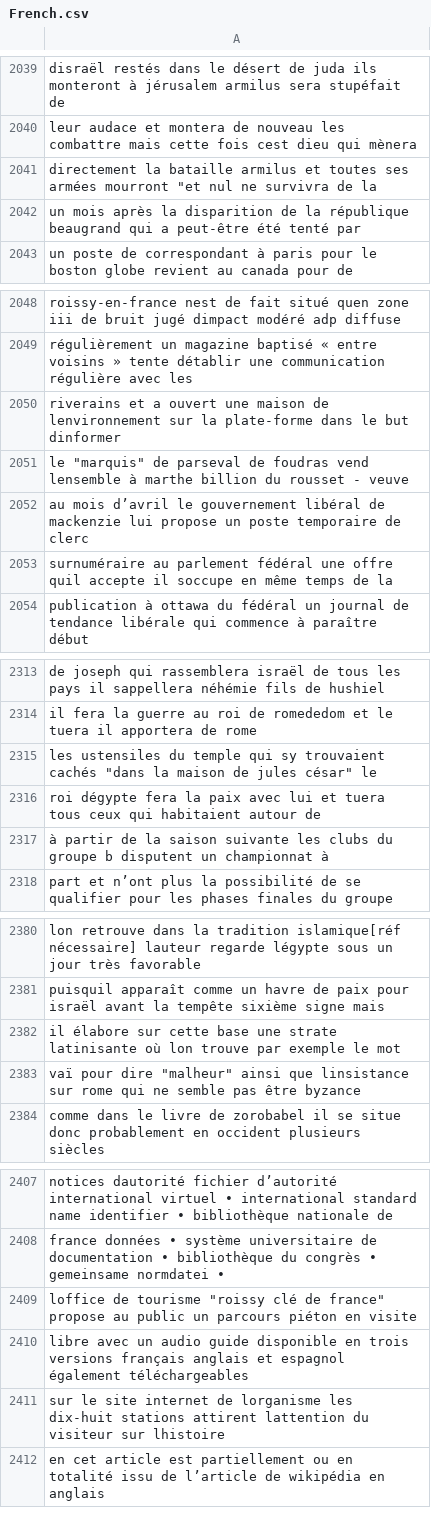
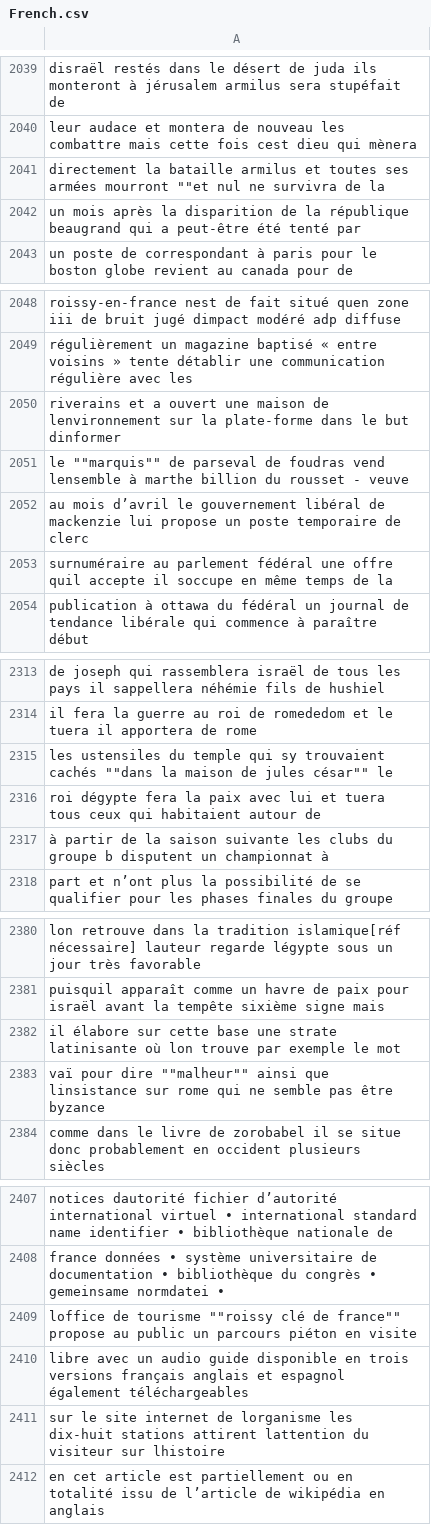
Before and after one commit to hl9082/Machinelearningproject, a CSV file: data/French.csv, drawn as a sheet; only a part is shown, gaps mark what is left out; the diff covers the shown part only.

```diff
--- a/data/French.csv
+++ b/data/French.csv
@@ -2040,3 +2040,3 @@ disraël restés dans le désert de juda ils monteront à jérusalem armilus ser
 leur audace et montera de nouveau les combattre mais cette fois cest dieu qui mènera
-directement la bataille armilus et toutes ses armées mourront "et nul ne survivra de la
+"directement la bataille armilus et toutes ses armées mourront """"et nul ne survivra de la"
 un mois après la disparition de la république beaugrand qui a peut-être été tenté par
@@ -2050,3 +2050,3 @@ régulièrement un magazine baptisé « entre voisins » tente détablir une com
 riverains et a ouvert une maison de lenvironnement sur la plate-forme dans le but dinformer
-le "marquis" de parseval de foudras vend lensemble à marthe billion du rousset - veuve
+"le """"marquis"""" de parseval de foudras vend lensemble à marthe billion du rousset - veuve"
 au mois d’avril le gouvernement libéral de mackenzie lui propose un poste temporaire de clerc
@@ -2314,3 +2314,3 @@ de joseph qui rassemblera israël de tous les pays il sappellera néhémie fils
 il fera la guerre au roi de romededom et le tuera il apportera de rome
-les ustensiles du temple qui sy trouvaient cachés "dans la maison de jules césar" le
+"les ustensiles du temple qui sy trouvaient cachés """"dans la maison de jules césar"""" le"
 roi dégypte fera la paix avec lui et tuera tous ceux qui habitaient autour de
@@ -2382,3 +2382,3 @@ puisquil apparaît comme un havre de paix pour israël avant la tempête sixièm
 il élabore sur cette base une strate latinisante où lon trouve par exemple le mot
-vaï pour dire "malheur" ainsi que linsistance sur rome qui ne semble pas être byzance
+"vaï pour dire """"malheur"""" ainsi que linsistance sur rome qui ne semble pas être byzance"
 comme dans le livre de zorobabel il se situe donc probablement en occident plusieurs siècles
@@ -2408,3 +2408,3 @@ notices dautorité fichier d’autorité international virtuel • international
 france données • système universitaire de documentation • bibliothèque du congrès • gemeinsame normdatei •
-loffice de tourisme "roissy clé de france" propose au public un parcours piéton en visite
+"loffice de tourisme """"roissy clé de france"""" propose au public un parcours piéton en visite"
 libre avec un audio guide disponible en trois versions français anglais et espagnol également téléchargeables
```
Also changed, not shown: 10 edited cells elsewhere in this file, data/English.csv, data/Spanish.csv, 4 other files.
